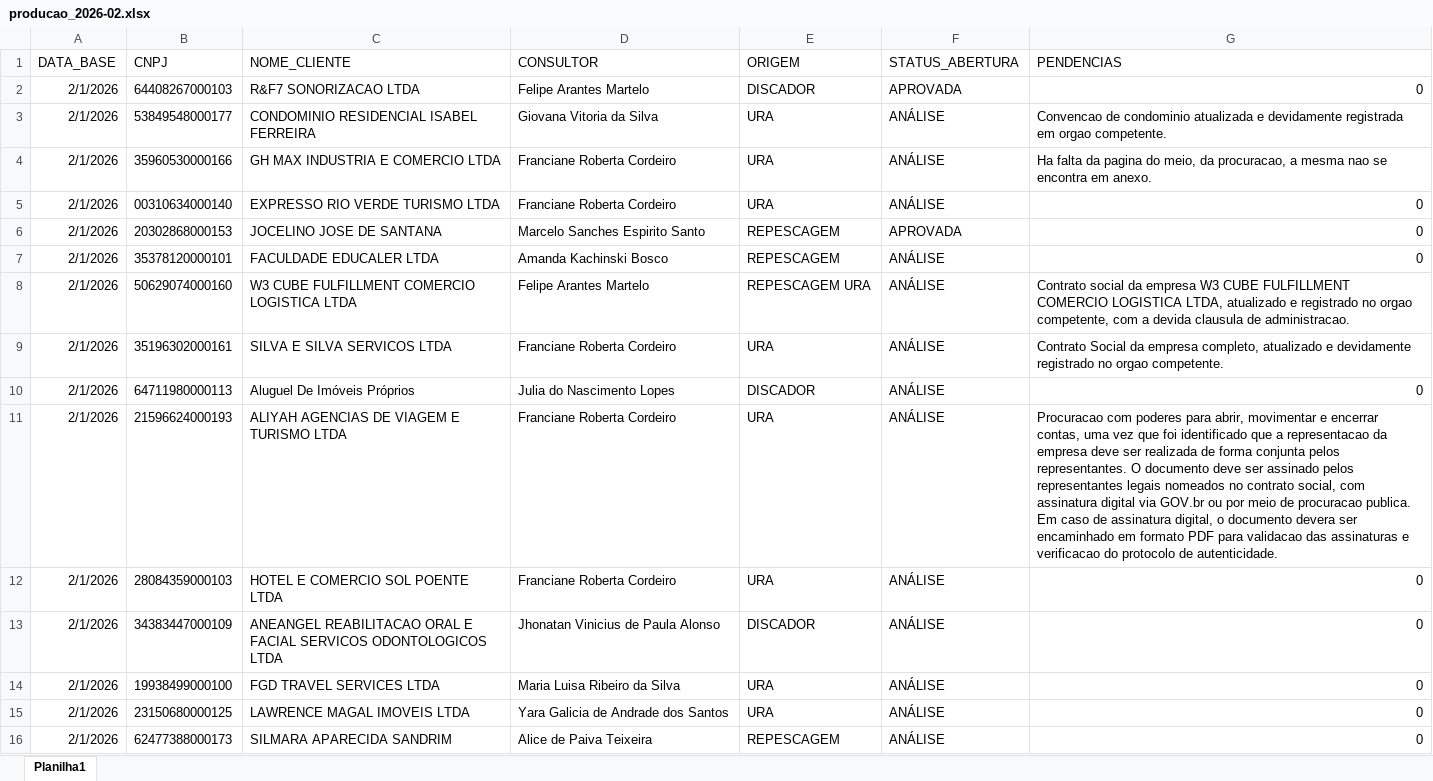
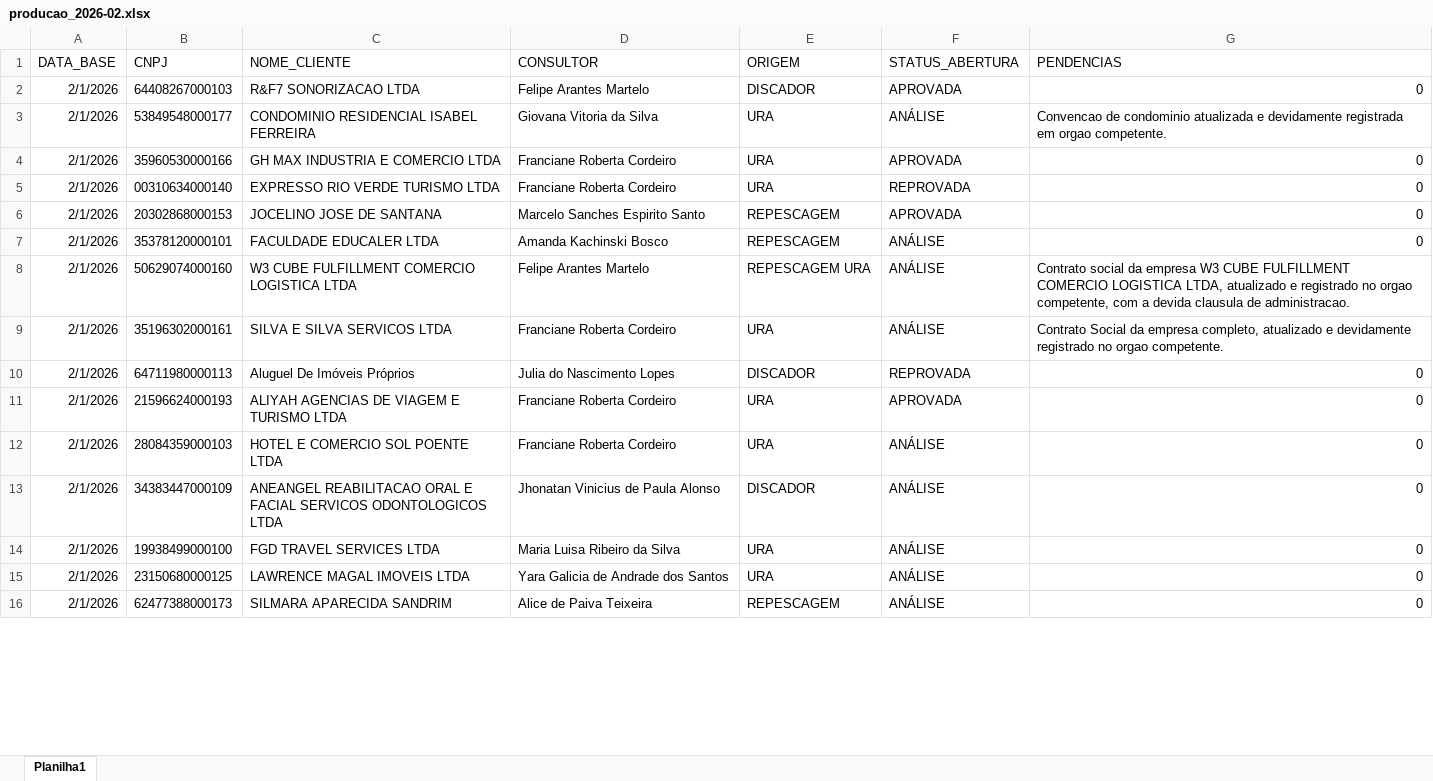
Before and after one commit to Augusto05/atlas, an Excel workbook: first-atlas/producao_2026-02.xlsx, sheet Planilha1, drawn as a sheet; only a part is shown; values as stored, in another font and other column widths than the file's, no borders; the diff covers the shown part only; the diff names each change by its address in the sheet, - before the commit and + after, or states it on an @@ line.

```diff
--- a/first-atlas/producao_2026-02.xlsx (sheet Planilha1)
+++ b/first-atlas/producao_2026-02.xlsx (sheet Planilha1)
-F4 (STATUS_ABERTURA): ANÁLISE
+F4 (STATUS_ABERTURA): APROVADA
-G4 (PENDENCIAS): Ha falta da pagina do meio, da procuracao, a mesma nao se encontra em anexo.
+G4 (PENDENCIAS): 0
-F5 (STATUS_ABERTURA): ANÁLISE
+F5 (STATUS_ABERTURA): REPROVADA
-F10 (STATUS_ABERTURA): ANÁLISE
+F10 (STATUS_ABERTURA): REPROVADA
-F11 (STATUS_ABERTURA): ANÁLISE
+F11 (STATUS_ABERTURA): APROVADA
-G11 (PENDENCIAS): Procuracao com poderes para abrir, movimentar e encerrar contas, uma vez que foi identificado que a representacao da empresa deve ser realizada de forma conjunta pelos representantes. O documento deve ser assinado pelos representantes legais nomeados no contrato social, com assinatura digital via GOV.br ou por meio de procuracao publica. Em caso de assinatura digital, o documento devera ser encaminhado em formato PDF para validacao das assinaturas e verificacao do protocolo de autenticidade.
+G11 (PENDENCIAS): 0
```
Also changed, not shown: 101 added rows and 3 edited cells elsewhere in this sheet, 1 other file.
